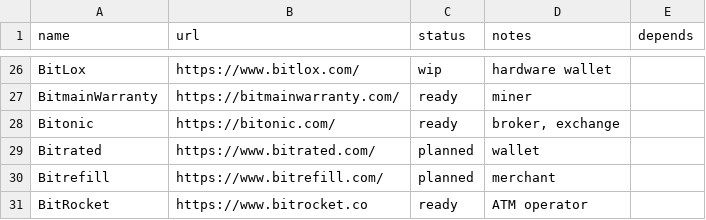
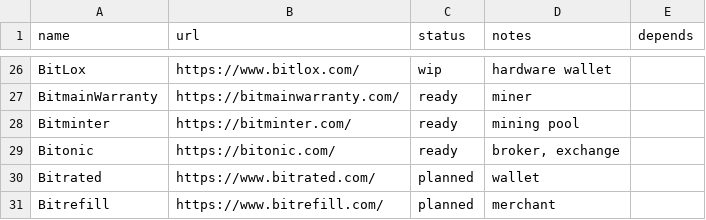
Before and after one commit to bitcoin-core/bitcoincore.org, a CSV file: _data/segwitsupport.csv, drawn as a sheet; only a part is shown, gaps mark what is left out; the shorter side is filled out with more unchanged rows.

Commit message:
Add Bitminter to segwit support list

```diff
--- a/_data/segwitsupport.csv
+++ b/_data/segwitsupport.csv
@@ -27,2 +27,3 @@ BitLox,https://www.bitlox.com/,wip,hardware wallet,
 BitmainWarranty,https://bitmainwarranty.com/,ready,miner,
+Bitminter,https://bitminter.com/,ready,mining pool,
 Bitonic,https://bitonic.com/,ready,"broker, exchange",
```
